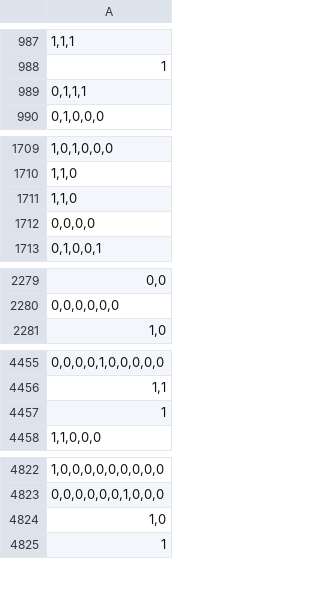
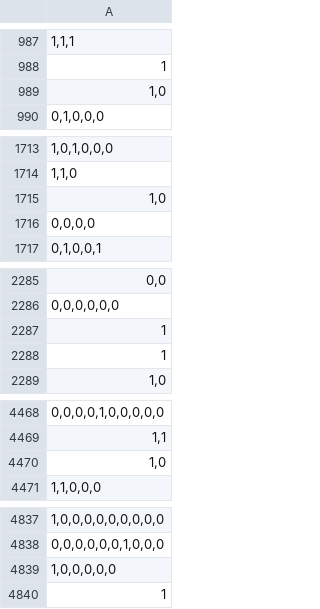
Before and after one commit to boyu-zhang-25/WordSense, a TSV file: data/dev_Y.tsv, drawn as a sheet; only a part is shown, gaps mark what is left out; the diff covers the shown part only.

```diff
--- a/data/dev_Y.tsv
+++ b/data/dev_Y.tsv
@@ -988,3 +988,3 @@
 1
-0,1,1,1
+1,0
 0,1,0,0,0
@@ -1710,3 +1714,3 @@
 1,1,0
-1,1,0
+1,0
 0,0,0,0
@@ -2280,2 +2286,4 @@
 0,0,0,0,0,0
+1
+1
 1,0
@@ -4456,3 +4469,3 @@
 1,1
-1
+1,0
 1,1,0,0,0
@@ -4823,3 +4838,3 @@
 0,0,0,0,0,0,1,0,0,0
-1,0
+1,0,0,0,0,0
 1
```
Also changed, not shown: 25 added rows, 4 removed rows and 1 edited cell elsewhere in this file, data/dev_X.tsv, data/test_X.tsv, 9 other files.
